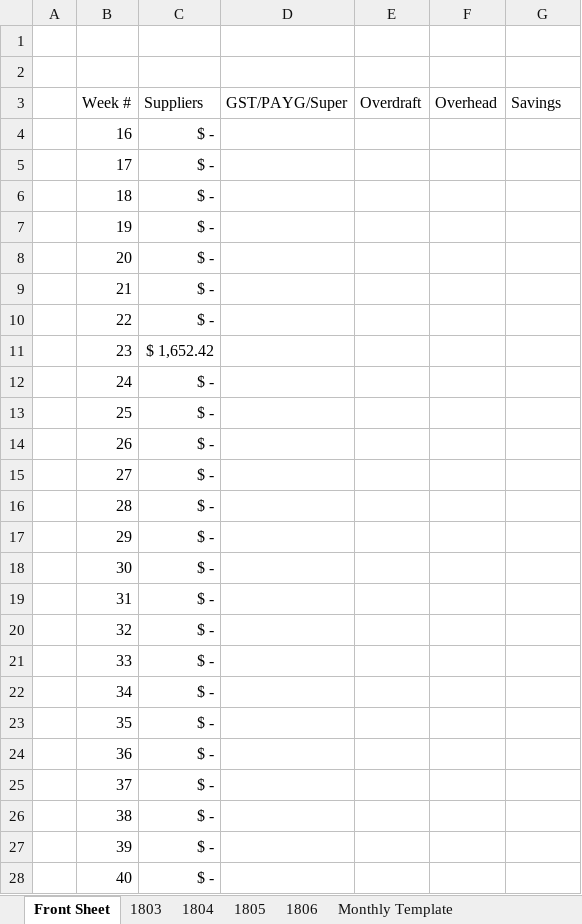
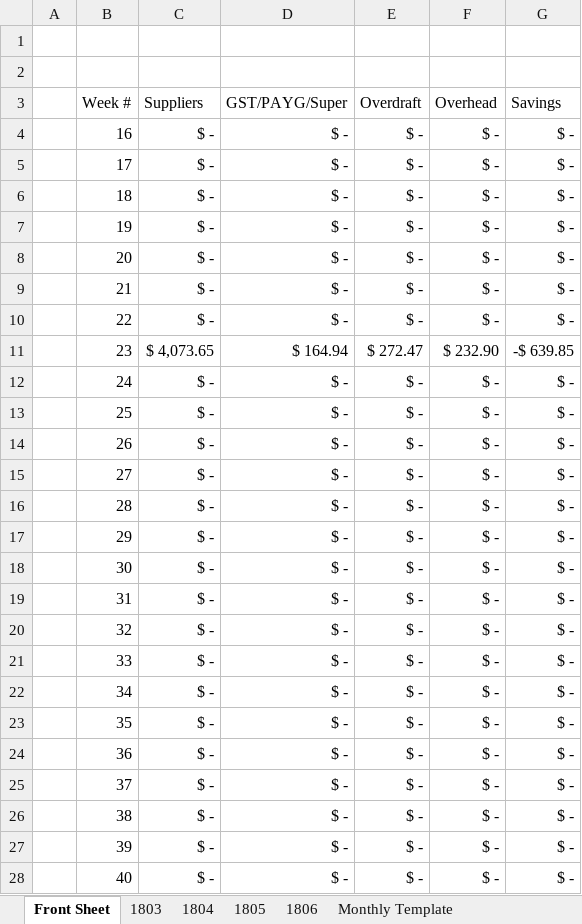
Before and after one commit to samuelwilliams413/IGOC-Workspace, an Excel workbook: Invoicing/QIE Master.xlsx, sheet Front Sheet, drawn as a sheet; only a part is shown; values as stored, in another font and other column widths than the file's, no borders; table styles not drawn; the diff covers the shown part only; the diff names each change by its address in the sheet, - before the commit and + after, or states it on an @@ line.

Commit message:
Fixed

```diff
--- a/Invoicing/QIE Master.xlsx (sheet Front Sheet)
+++ b/Invoicing/QIE Master.xlsx (sheet Front Sheet)
-D4:D10 (GST/PAYG/Super): (empty)
+D4:D10 (GST/PAYG/Super): $ -
-E4:E10 (Overdraft): (empty)
+E4:E10 (Overdraft): $ -
-F4:F10 (Overhead): (empty)
+F4:F10 (Overhead): $ -
-G4:G10 (Savings): (empty)
+G4:G10 (Savings): $ -
-C11 (Suppliers): $ 1,652.42
+C11 (Suppliers): $ 4,073.65
-D11 (GST/PAYG/Super): (empty)
+D11 (GST/PAYG/Super): $ 164.94
-E11 (Overdraft): (empty)
+E11 (Overdraft): $ 272.47
-F11 (Overhead): (empty)
+F11 (Overhead): $ 232.90
-G11 (Savings): (empty)
+G11 (Savings): -$ 639.85
-D12:D28 (GST/PAYG/Super): (empty)
+D12:D28 (GST/PAYG/Super): $ -
-E12:E28 (Overdraft): (empty)
+E12:E28 (Overdraft): $ -
-F12:F28 (Overhead): (empty)
+F12:F28 (Overhead): $ -
-G12:G28 (Savings): (empty)
+G12:G28 (Savings): $ -
```
Also changed, not shown: 64 edited cells elsewhere in this sheet, formulas that keep their value.
